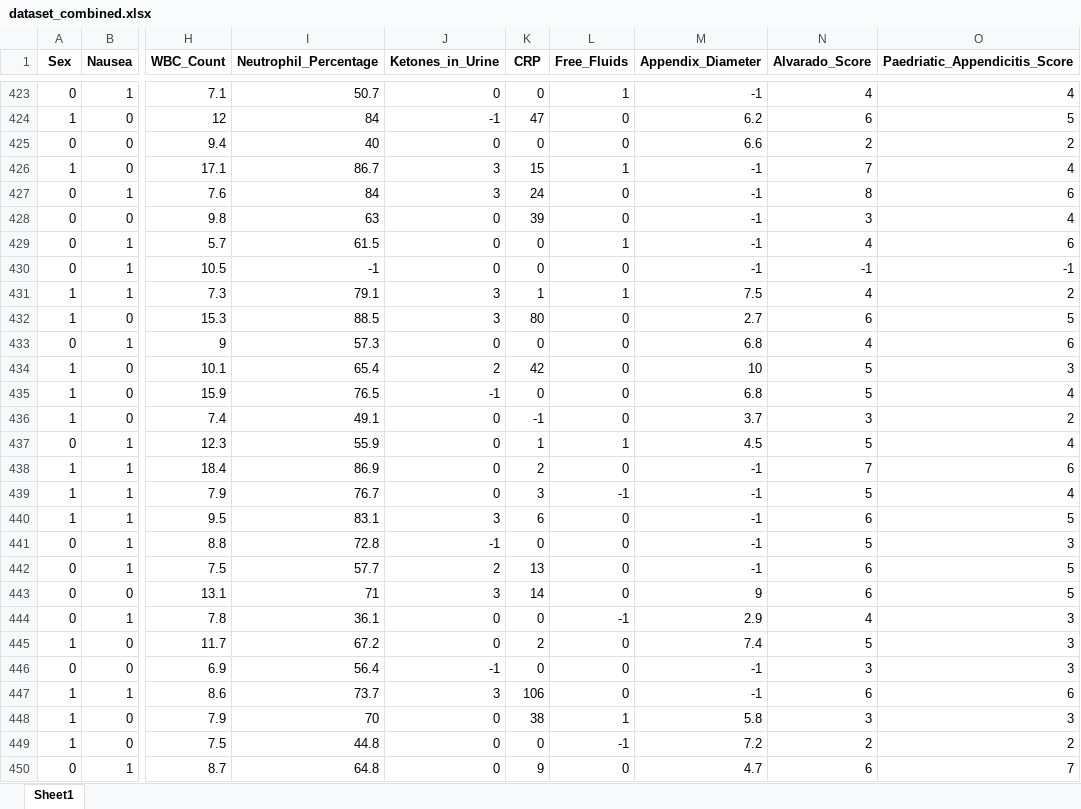
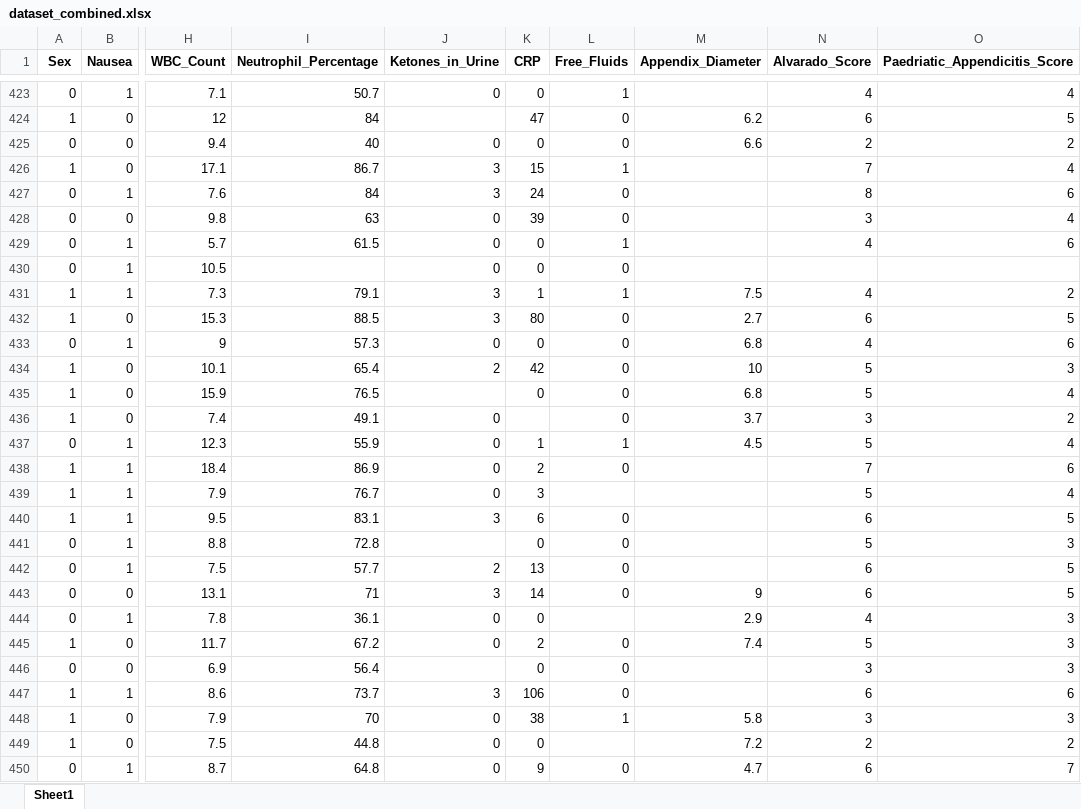
Before and after one commit to ajung17/Dharma-AppendicitisModel, an Excel workbook: data_curation/dataset_combined.xlsx, sheet Sheet1, drawn as a sheet; only a part is shown, gaps mark what is left out; values as stored, in another font and other column widths than the file's, no borders; the diff covers the shown part only; the diff names each change by its address in the sheet, - before the commit and + after, or states it on an @@ line.

```diff
--- a/data_curation/dataset_combined.xlsx (sheet Sheet1)
+++ b/data_curation/dataset_combined.xlsx (sheet Sheet1)
-M423 (Appendix_Diameter): -1
+M423 (Appendix_Diameter): (empty)
-J424 (Ketones_in_Urine): -1
+J424 (Ketones_in_Urine): (empty)
-M426:M430 (Appendix_Diameter): -1
+M426:M430 (Appendix_Diameter): (empty)
-I430 (Neutrophil_Percentage): -1
+I430 (Neutrophil_Percentage): (empty)
-N430 (Alvarado_Score): -1
+N430 (Alvarado_Score): (empty)
-O430 (Paedriatic_Appendicitis_Score): -1
+O430 (Paedriatic_Appendicitis_Score): (empty)
-J435 (Ketones_in_Urine): -1
+J435 (Ketones_in_Urine): (empty)
-K436 (CRP): -1
+K436 (CRP): (empty)
-M438:M442 (Appendix_Diameter): -1
+M438:M442 (Appendix_Diameter): (empty)
-L439 (Free_Fluids): -1
+L439 (Free_Fluids): (empty)
-J441 (Ketones_in_Urine): -1
+J441 (Ketones_in_Urine): (empty)
-L444 (Free_Fluids): -1
+L444 (Free_Fluids): (empty)
-J446 (Ketones_in_Urine): -1
+J446 (Ketones_in_Urine): (empty)
-M446:M447 (Appendix_Diameter): -1
+M446:M447 (Appendix_Diameter): (empty)
-L449 (Free_Fluids): -1
+L449 (Free_Fluids): (empty)
```
Also changed, not shown: 2 added rows, 2 removed rows and 1165 edited cells elsewhere in this sheet, data_curation/dataset_430.xlsx, data_curation/dataset_780.xlsx, 14 other files.
